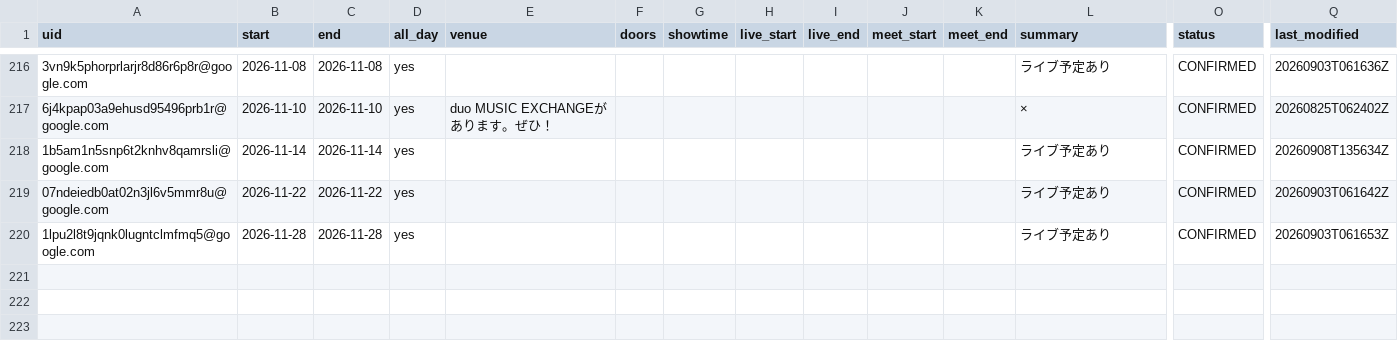
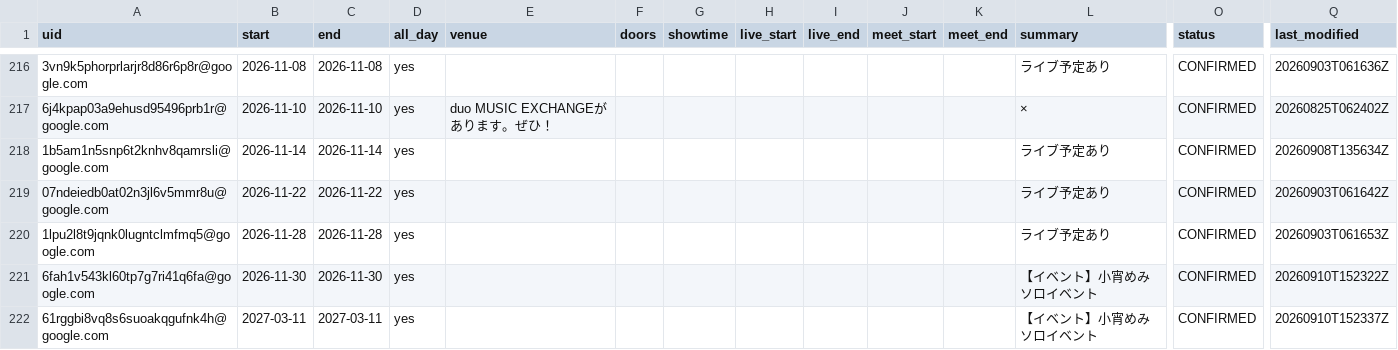
Before and after one commit to ganbaramen/drawrydb, a CSV file: data/generated/drawry_schedule.csv, drawn as a sheet; only a part is shown, gaps mark what is left out; rows hold the shown columns only; the diff names each change by its address in the sheet, - before the commit and + after, or states it on an @@ line.

```diff
--- a/data/generated/drawry_schedule.csv
+++ b/data/generated/drawry_schedule.csv
+row 221: 6fah1v543kl60tp7g7ri41q6fa@google.com | 2026-11-30 | 2026-11-30 | yes |  |  |  |  |  |  |  | 【イベント】小宵めみソロイベント | CONFIRMED | 20260910T152322Z
+row 222: 61rggbi8vq8s6suoakqgufnk4h@google.com | 2027-03-11 | 2027-03-11 | yes |  |  |  |  |  |  |  | 【イベント】小宵めみソロイベント | CONFIRMED | 20260910T152337Z
```
